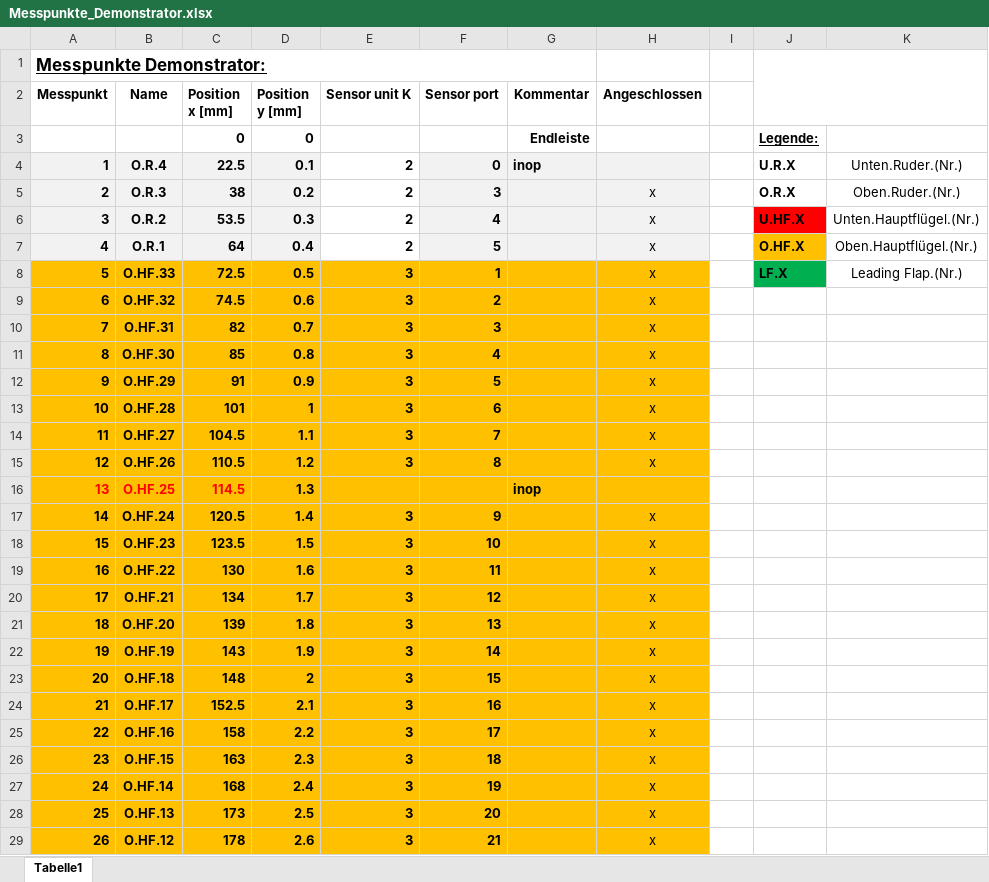
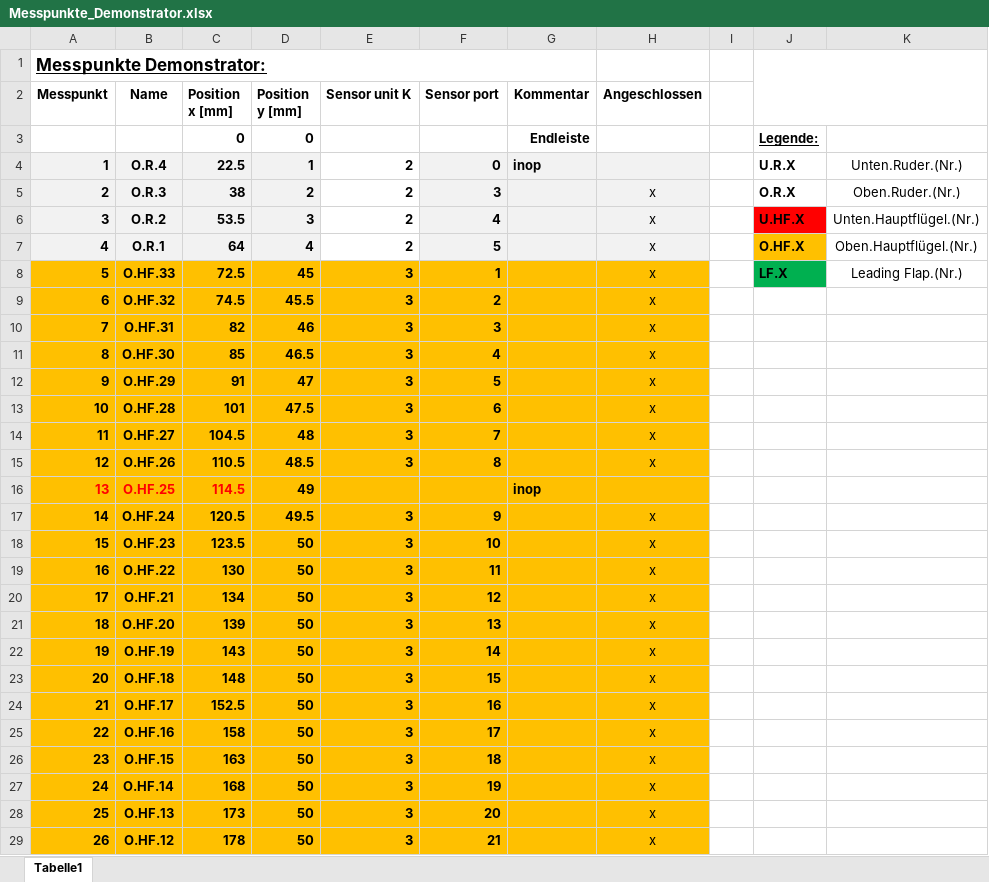
Before and after one commit to Brezinger/MoProMa_Auswertung, an Excel workbook: Messpunkte_Demonstrator.xlsx, sheet Tabelle1, drawn as a sheet; only a part is shown; values as stored, in another font and other column widths than the file's, no borders; the diff covers the shown part only; the diff names each change by its address in the sheet, - before the commit and + after, or states it on an @@ line.

```diff
--- a/Messpunkte_Demonstrator.xlsx (sheet Tabelle1)
+++ b/Messpunkte_Demonstrator.xlsx (sheet Tabelle1)
-D4 (Position y [mm]): 0.1
+D4 (Position y [mm]): 1
-D5 (Position y [mm]): 0.2
+D5 (Position y [mm]): 2
-D6 (Position y [mm]): 0.3
+D6 (Position y [mm]): 3
-D7 (Position y [mm]): 0.4
+D7 (Position y [mm]): 4
-D8 (Position y [mm]): 0.5
+D8 (Position y [mm]): 45
-D9 (Position y [mm]): 0.6
+D9 (Position y [mm]): 45.5
-D10 (Position y [mm]): 0.7
+D10 (Position y [mm]): 46
-D11 (Position y [mm]): 0.8
+D11 (Position y [mm]): 46.5
-D12 (Position y [mm]): 0.9
+D12 (Position y [mm]): 47
-D13 (Position y [mm]): 1
+D13 (Position y [mm]): 47.5
-D14 (Position y [mm]): 1.1
+D14 (Position y [mm]): 48
-D15 (Position y [mm]): 1.2
+D15 (Position y [mm]): 48.5
-D16 (Position y [mm]): 1.3
+D16 (Position y [mm]): 49
-D17 (Position y [mm]): 1.4
+D17 (Position y [mm]): 49.5
-D18 (Position y [mm]): 1.5
+D18 (Position y [mm]): 50
-D19 (Position y [mm]): 1.6
+D19 (Position y [mm]): 50
-D20 (Position y [mm]): 1.7
+D20 (Position y [mm]): 50
-D21 (Position y [mm]): 1.8
+D21 (Position y [mm]): 50
-D22 (Position y [mm]): 1.9
+D22 (Position y [mm]): 50
-D23 (Position y [mm]): 2
+D23 (Position y [mm]): 50
-D24 (Position y [mm]): 2.1
+D24 (Position y [mm]): 50
-D25 (Position y [mm]): 2.2
+D25 (Position y [mm]): 50
-D26 (Position y [mm]): 2.3
+D26 (Position y [mm]): 50
-D27 (Position y [mm]): 2.4
+D27 (Position y [mm]): 50
-D28 (Position y [mm]): 2.5
+D28 (Position y [mm]): 50
-D29 (Position y [mm]): 2.6
+D29 (Position y [mm]): 50
```
Also changed, not shown: 37 edited cells elsewhere in this sheet, 1 other file.
